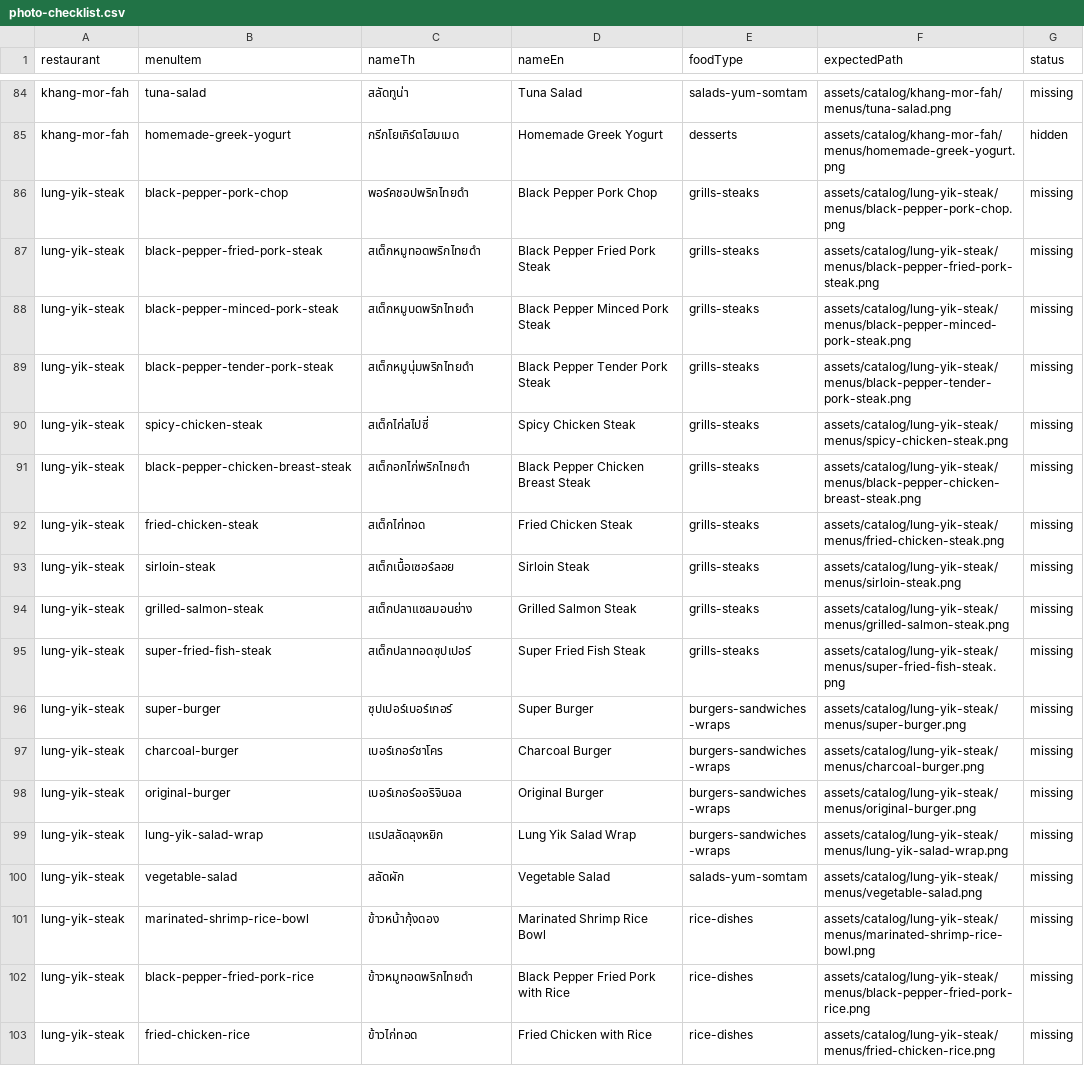
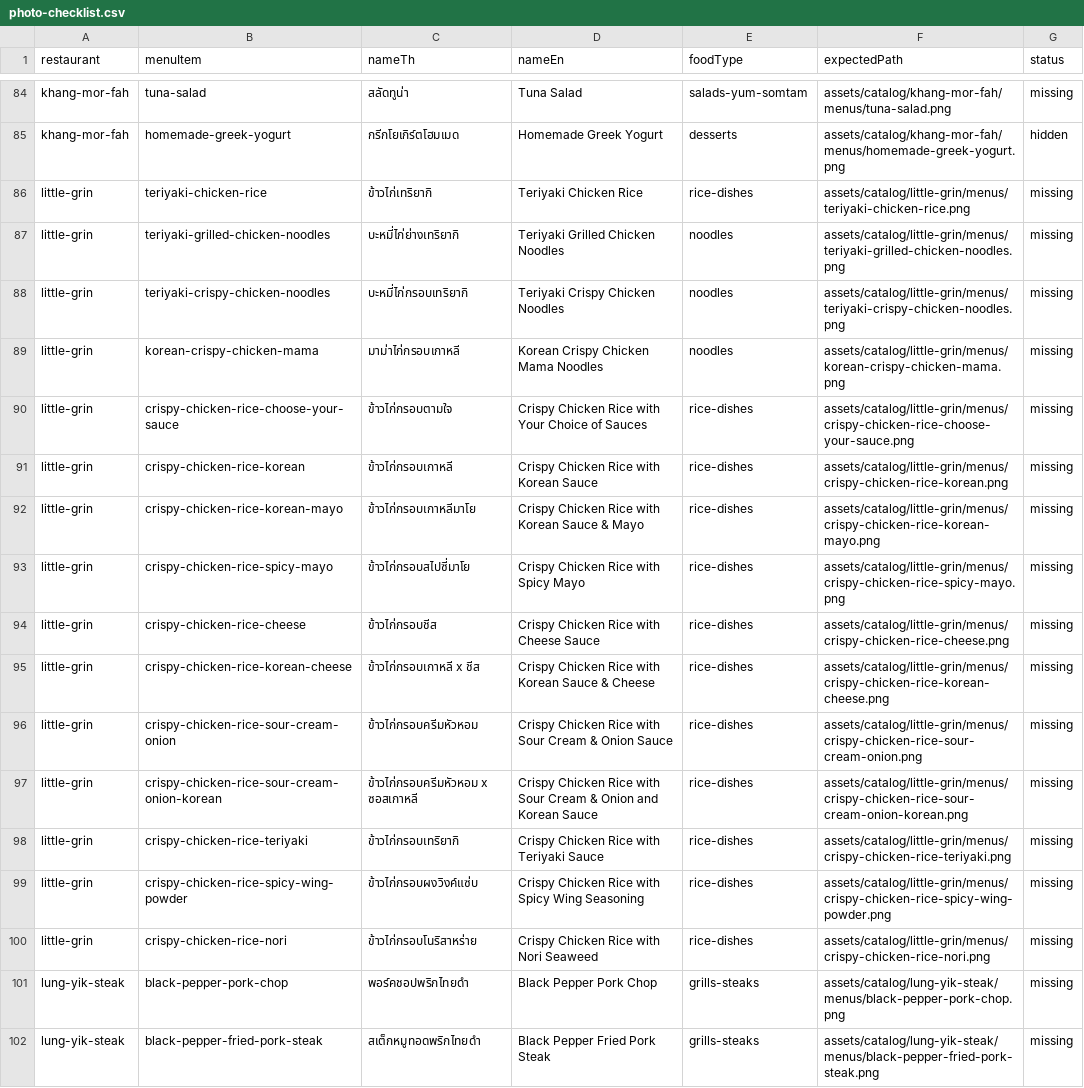
Before and after one commit to bear0420-47/Kinraidee, a CSV file: assets/catalog/photo-checklist.csv, drawn as a sheet; only a part is shown, gaps mark what is left out; the shorter side is filled out with more unchanged rows.

Commit message:
data(catalog): add Little Grin from Grab screenshots

```diff
--- a/assets/catalog/photo-checklist.csv
+++ b/assets/catalog/photo-checklist.csv
@@ -85,2 +85,17 @@ khang-mor-fah,tuna-salad,สลัดทูน่า,Tuna Salad,salads-yum-somta
 khang-mor-fah,homemade-greek-yogurt,กรีกโยเกิร์ตโฮมเมด,Homemade Greek Yogurt,desserts,assets/catalog/khang-mor-fah/menus/homemade-greek-yogurt.png,hidden
+little-grin,teriyaki-chicken-rice,ข้าวไก่เทริยากิ,Teriyaki Chicken Rice,rice-dishes,assets/catalog/little-grin/menus/teriyaki-chicken-rice.png,missing
+little-grin,teriyaki-grilled-chicken-noodles,บะหมี่ไก่ย่างเทริยากิ,Teriyaki Grilled Chicken Noodles,noodles,assets/catalog/little-grin/menus/teriyaki-grilled-chicken-noodles.png,missing
+little-grin,teriyaki-crispy-chicken-noodles,บะหมี่ไก่กรอบเทริยากิ,Teriyaki Crispy Chicken Noodles,noodles,assets/catalog/little-grin/menus/teriyaki-crispy-chicken-noodles.png,missing
+little-grin,korean-crispy-chicken-mama,มาม่าไก่กรอบเกาหลี,Korean Crispy Chicken Mama Noodles,noodles,assets/catalog/little-grin/menus/korean-crispy-chicken-mama.png,missing
+little-grin,crispy-chicken-rice-choose-your-sauce,ข้าวไก่กรอบตามใจ,Crispy Chicken Rice with Your Choice of Sauces,rice-dishes,assets/catalog/little-grin/menus/crispy-chicken-rice-choose-your-sauce.png,missing
+little-grin,crispy-chicken-rice-korean,ข้าวไก่กรอบเกาหลี,Crispy Chicken Rice with Korean Sauce,rice-dishes,assets/catalog/little-grin/menus/crispy-chicken-rice-korean.png,missing
+little-grin,crispy-chicken-rice-korean-mayo,ข้าวไก่กรอบเกาหลีมาโย,Crispy Chicken Rice with Korean Sauce & Mayo,rice-dishes,assets/catalog/little-grin/menus/crispy-chicken-rice-korean-mayo.png,missing
+little-grin,crispy-chicken-rice-spicy-mayo,ข้าวไก่กรอบสไปซี่มาโย,Crispy Chicken Rice with Spicy Mayo,rice-dishes,assets/catalog/little-grin/menus/crispy-chicken-rice-spicy-mayo.png,missing
+little-grin,crispy-chicken-rice-cheese,ข้าวไก่กรอบชีส,Crispy Chicken Rice with Cheese Sauce,rice-dishes,assets/catalog/little-grin/menus/crispy-chicken-rice-cheese.png,missing
+little-grin,crispy-chicken-rice-korean-cheese,ข้าวไก่กรอบเกาหลี x ชีส,Crispy Chicken Rice with Korean Sauce & Cheese,rice-dishes,assets/catalog/little-grin/menus/crispy-chicken-rice-korean-cheese.png,missing
+little-grin,crispy-chicken-rice-sour-cream-onion,ข้าวไก่กรอบครีมหัวหอม,Crispy Chicken Rice with Sour Cream & Onion Sauce,rice-dishes,assets/catalog/little-grin/menus/crispy-chicken-rice-sour-cream-onion.png,missing
+little-grin,crispy-chicken-rice-sour-cream-onion-korean,ข้าวไก่กรอบครีมหัวหอม x ซอสเกาหลี,Crispy Chicken Rice with Sour Cream & Onion and Korean Sauce,rice-dishes,assets/catalog/little-grin/menus/crispy-chicken-rice-sour-cream-onion-korean.png,missing
+little-grin,crispy-chicken-rice-teriyaki,ข้าวไก่กรอบเทริยากิ,Crispy Chicken Rice with Teriyaki Sauce,rice-dishes,assets/catalog/little-grin/menus/crispy-chicken-rice-teriyaki.png,missing
+little-grin,crispy-chicken-rice-spicy-wing-powder,ข้าวไก่กรอบผงวิงค์แซ่บ,Crispy Chicken Rice with Spicy Wing Seasoning,rice-dishes,assets/catalog/little-grin/menus/crispy-chicken-rice-spicy-wing-powder.png,missing
+little-grin,crispy-chicken-rice-nori,ข้าวไก่กรอบโนริสาหร่าย,Crispy Chicken Rice with Nori Seaweed,rice-dishes,assets/catalog/little-grin/menus/crispy-chicken-rice-nori.png,missing
 lung-yik-steak,black-pepper-pork-chop,พอร์คชอปพริกไทยดำ,Black Pepper Pork Chop,grills-steaks,assets/catalog/lung-yik-steak/menus/black-pepper-pork-chop.png,missing
```
Also changed, not shown: 2 other files.
